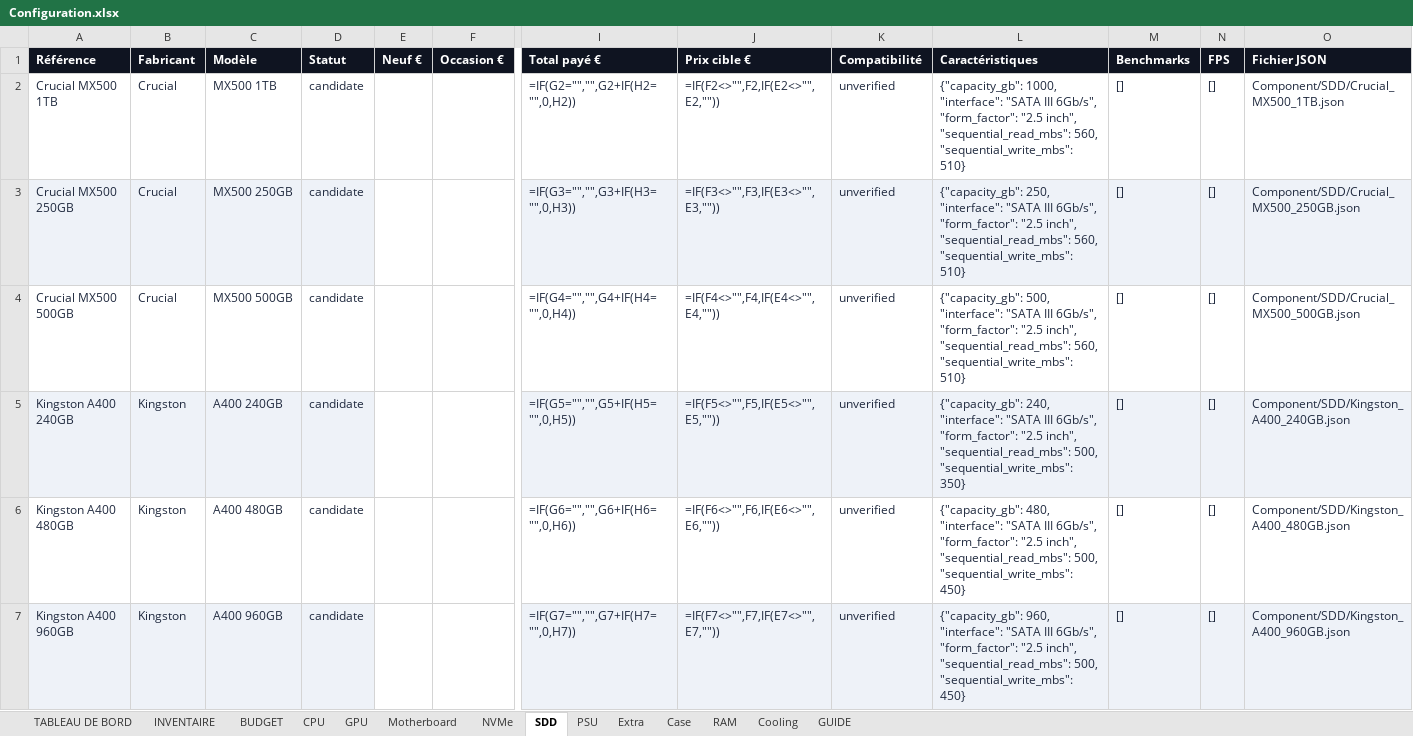
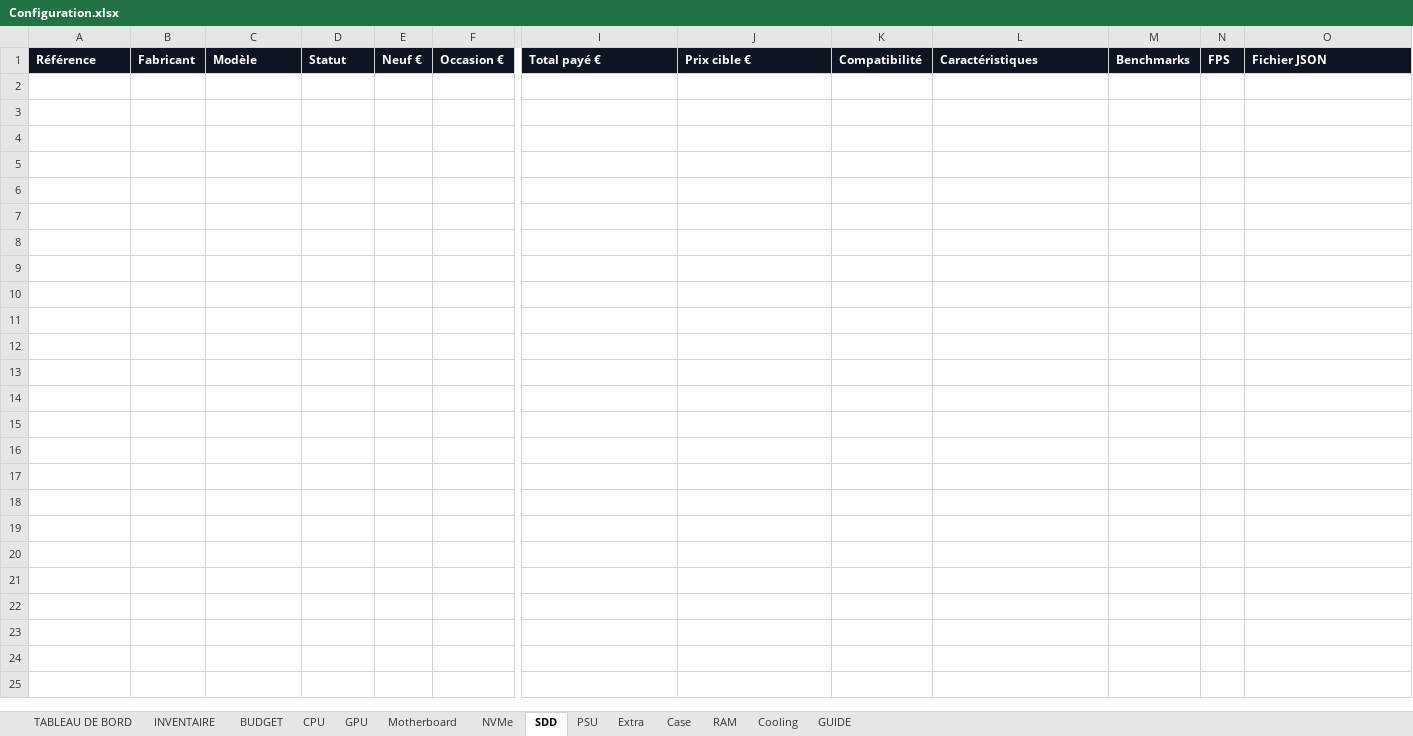
Before and after one commit to florian74410/ASUS-G11CD---Config-Full-Opt, an Excel workbook: Configuration.xlsx, sheet SDD, drawn as a sheet; only a part is shown, gaps mark what is left out; values as stored, in another font and other column widths than the file's, no borders; formulas without a stored value are shown as written; charts and pictures and conditional formats not drawn; rows hold the shown columns only; the diff covers the shown part only; the diff names each change by its address in the sheet, - before the commit and + after, or states it on an @@ line.

```diff
--- a/Configuration.xlsx (sheet SDD)
+++ b/Configuration.xlsx (sheet SDD)
-row 2: Crucial MX500 1TB | Crucial | MX500 1TB | candidate |  |  | =IF(G2="","",G2+IF(H2="",0,H2)) | =IF(F2<>"",F2,IF(E2<>"",E2,"")) | unverified | {"capacity_gb": 1000, "interface": "SATA III 6Gb/s", "form_factor": "2.5 inch", "sequential_read_mbs": 560, "sequential_write_mbs": 510} | [] | [] | Component/SDD/Crucial_MX500_1TB.json
-row 3: Crucial MX500 250GB | Crucial | MX500 250GB | candidate |  |  | =IF(G3="","",G3+IF(H3="",0,H3)) | =IF(F3<>"",F3,IF(E3<>"",E3,"")) | unverified | {"capacity_gb": 250, "interface": "SATA III 6Gb/s", "form_factor": "2.5 inch", "sequential_read_mbs": 560, "sequential_write_mbs": 510} | [] | [] | Component/SDD/Crucial_MX500_250GB.json
-row 4: Crucial MX500 500GB | Crucial | MX500 500GB | candidate |  |  | =IF(G4="","",G4+IF(H4="",0,H4)) | =IF(F4<>"",F4,IF(E4<>"",E4,"")) | unverified | {"capacity_gb": 500, "interface": "SATA III 6Gb/s", "form_factor": "2.5 inch", "sequential_read_mbs": 560, "sequential_write_mbs": 510} | [] | [] | Component/SDD/Crucial_MX500_500GB.json
-row 5: Kingston A400 240GB | Kingston | A400 240GB | candidate |  |  | =IF(G5="","",G5+IF(H5="",0,H5)) | =IF(F5<>"",F5,IF(E5<>"",E5,"")) | unverified | {"capacity_gb": 240, "interface": "SATA III 6Gb/s", "form_factor": "2.5 inch", "sequential_read_mbs": 500, "sequential_write_mbs": 350} | [] | [] | Component/SDD/Kingston_A400_240GB.json
-row 6: Kingston A400 480GB | Kingston | A400 480GB | candidate |  |  | =IF(G6="","",G6+IF(H6="",0,H6)) | =IF(F6<>"",F6,IF(E6<>"",E6,"")) | unverified | {"capacity_gb": 480, "interface": "SATA III 6Gb/s", "form_factor": "2.5 inch", "sequential_read_mbs": 500, "sequential_write_mbs": 450} | [] | [] | Component/SDD/Kingston_A400_480GB.json
-row 7: Kingston A400 960GB | Kingston | A400 960GB | candidate |  |  | =IF(G7="","",G7+IF(H7="",0,H7)) | =IF(F7<>"",F7,IF(E7<>"",E7,"")) | unverified | {"capacity_gb": 960, "interface": "SATA III 6Gb/s", "form_factor": "2.5 inch", "sequential_read_mbs": 500, "sequential_write_mbs": 450} | [] | [] | Component/SDD/Kingston_A400_960GB.json
```
Also changed, not shown: 5 removed rows elsewhere in this sheet, sheet INVENTAIRE, sheet GPU, sheet CPU, sheet Motherboard, sheet Case, sheet PSU, 4 more sheets, charts or pictures.
